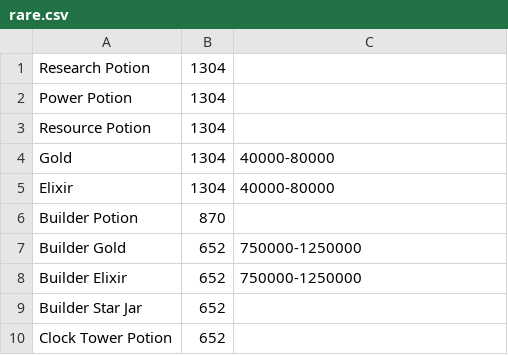
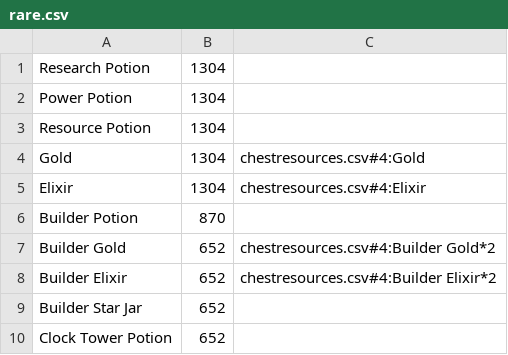
Before and after one commit to Godly000/Chester, a CSV file: data/Town Hall Loot Tables/Town Hall 4/rare.csv, drawn as a sheet; the diff names each change by its address in the sheet, - before the commit and + after, or states it on an @@ line.

Commit message:
Update rare.csv

```diff
--- a/data/Town Hall Loot Tables/Town Hall 4/rare.csv
+++ b/data/Town Hall Loot Tables/Town Hall 4/rare.csv
-C4: 40000-80000
+C4: chestresources.csv#4:Gold
-C5: 40000-80000
+C5: chestresources.csv#4:Elixir
-C7: 750000-1250000
+C7: chestresources.csv#4:Builder Gold*2
-C8: 750000-1250000
+C8: chestresources.csv#4:Builder Elixir*2
```
